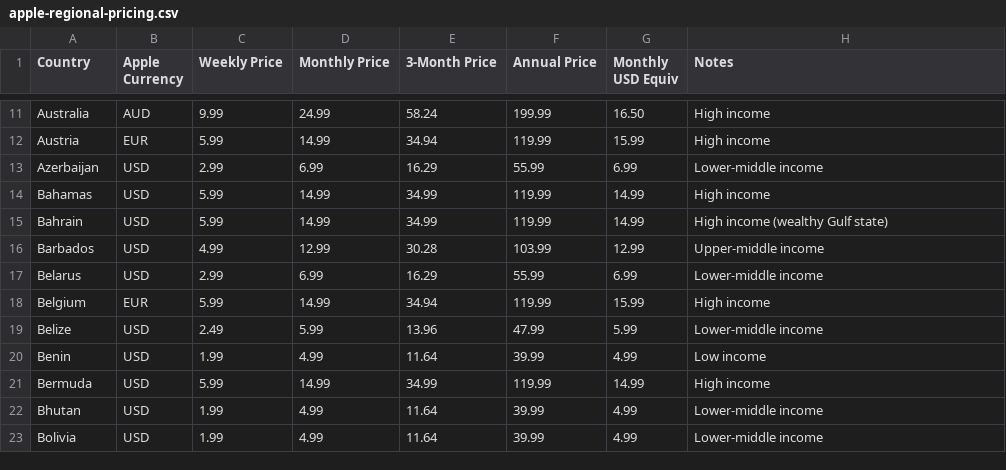
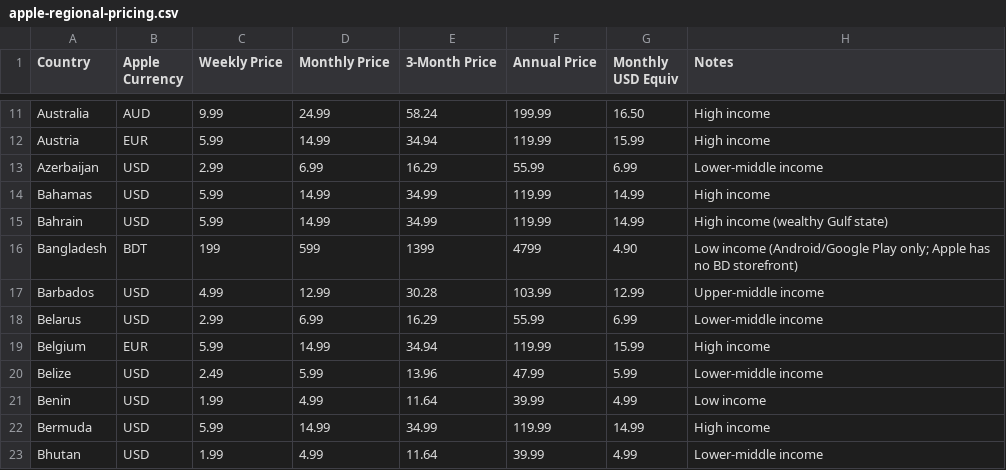
Before and after one commit to creatorscore/accord, a CSV file: scripts/apple-regional-pricing.csv, drawn as a sheet; only a part is shown, gaps mark what is left out; the shorter side is filled out with more unchanged rows; the diff names each change by its address in the sheet, - before the commit and + after, or states it on an @@ line.

```diff
--- a/scripts/apple-regional-pricing.csv
+++ b/scripts/apple-regional-pricing.csv
+row 16: Bangladesh | BDT | 199 | 599 | 1399 | 4799 | 4.90 | Low income (Android/Google Play only; Apple has no BD storefront)
```
Also changed, not shown: 3 other files.
